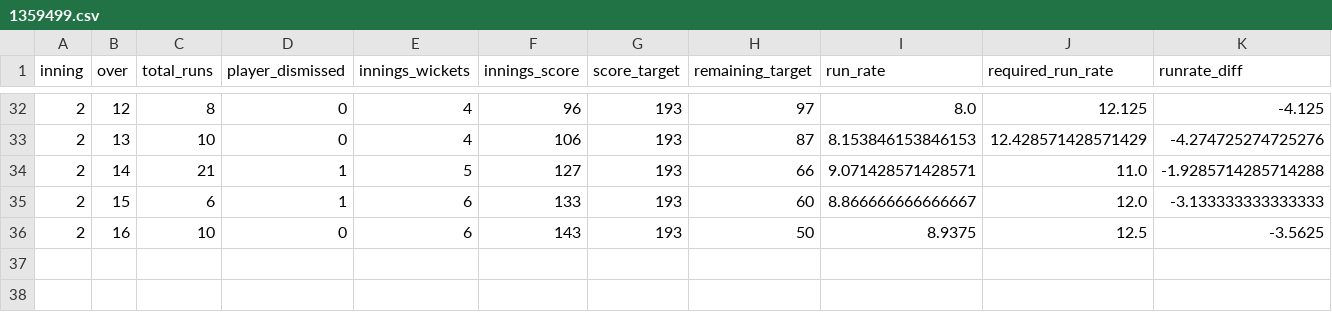
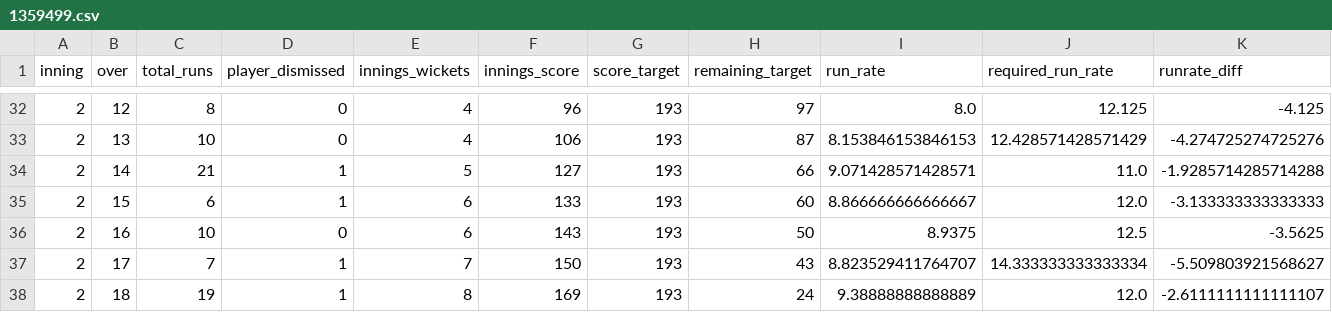
Before and after one commit to kiranbabu2/Jarvis, a CSV file: data/1359499.csv, drawn as a sheet; only a part is shown, gaps mark what is left out; rows hold the shown columns only; the diff names each change by its address in the sheet, - before the commit and + after, or states it on an @@ line.

```diff
--- a/data/1359499.csv
+++ b/data/1359499.csv
+row 37: 2 | 17 | 7 | 1 | 7 | 150 | 193 | 43 | 8.823529411764707 | 14.333333333333334 | -5.509803921568627
+row 38: 2 | 18 | 19 | 1 | 8 | 169 | 193 | 24 | 9.38888888888889 | 12.0 | -2.6111111111111107
```
